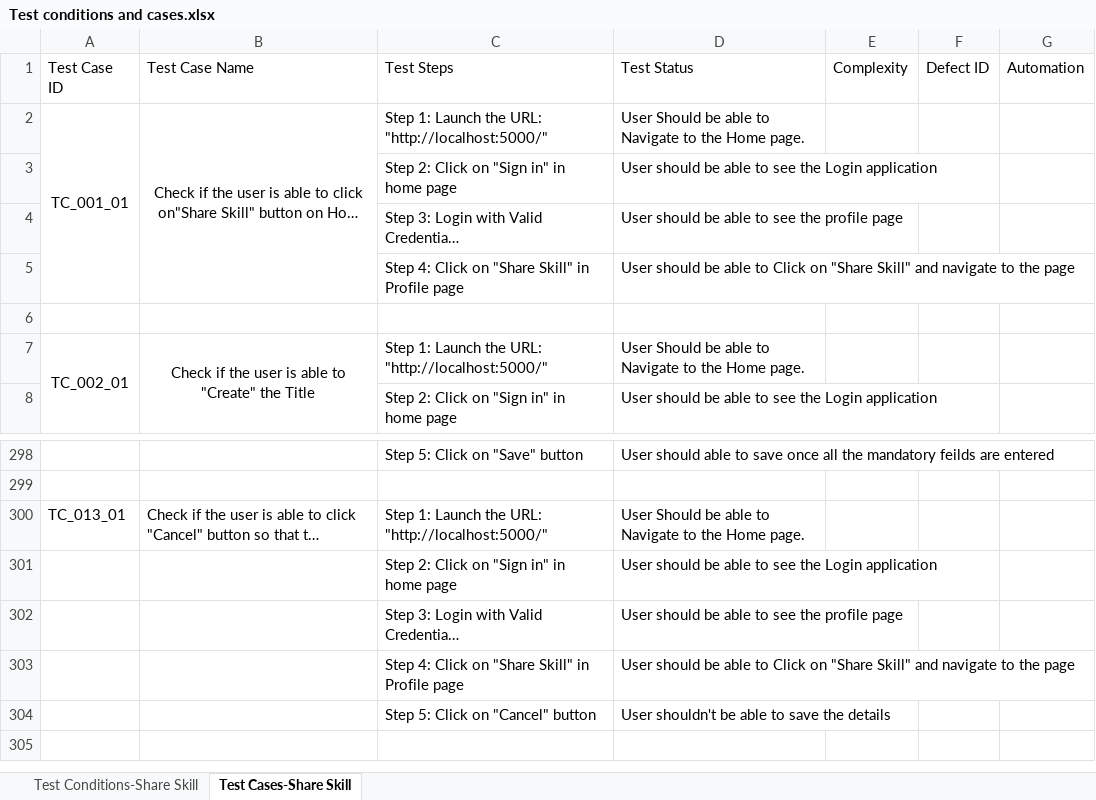
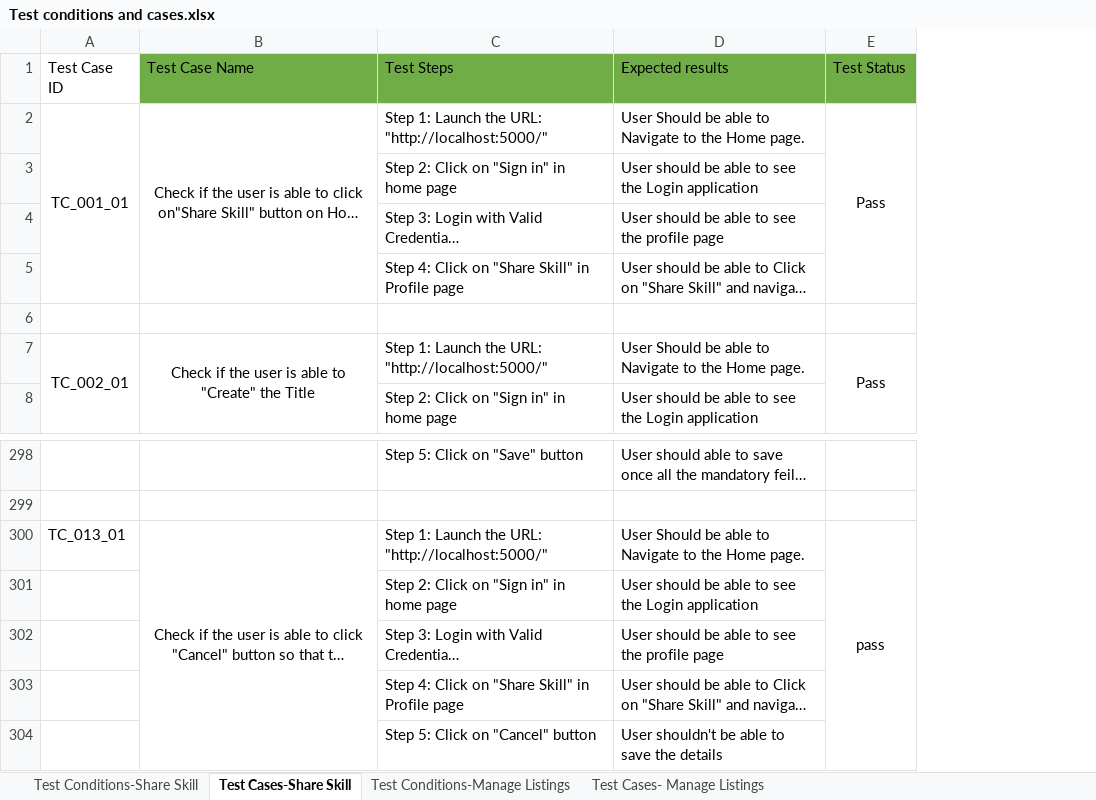
Before and after one commit to HarshaAjesh2015/MarsFramework, an Excel workbook: MarsFramework/Test conditions and cases.xlsx, sheet Test Cases-Share Skill, drawn as a sheet; only a part is shown, gaps mark what is left out; long unchanged cells end in …; values as stored, in another font and other column widths than the file's, no borders; removed rows and columns are numbered as before the commit, all else as after; the diff names each change by its address in the sheet, - before the commit and + after, or states it on an @@ line.

```diff
--- a/MarsFramework/Test conditions and cases.xlsx (sheet Test Cases-Share Skill)
+++ b/MarsFramework/Test conditions and cases.xlsx (sheet Test Cases-Share Skill)
+sheet tab: Test Conditions-Manage Listings
+sheet tab: Test Cases- Manage Listings
-column E, row 1: Complexity
-column F, row 1: Defect ID
-column G, row 1: Automation
+column E, rows 1-7: Test Status | Pass |  |  |  |  | Pass; row 300: pass
-B1:D1 fill: none
+B1:D1 fill: #70AD47
-D1: Test Status
+D1: Expected results
-B300 alignment: left
+B300 alignment: center
+B300:B304 merged
```
Also changed, not shown: sheet Test Conditions-Share Skill, MarsFramework/ExcelData/TestDataShareSkill.xlsx, 25 other files.
